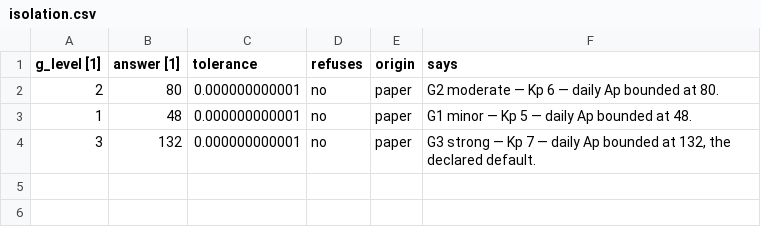
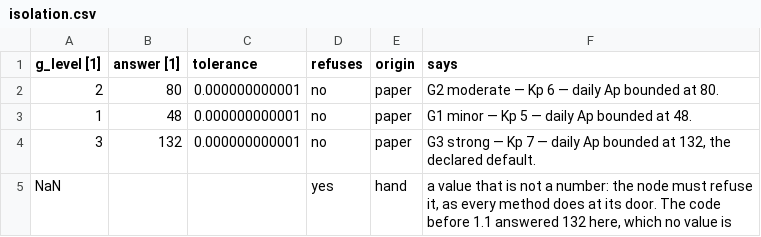
Before and after one commit to AmanRai0603/VLEO_SIMULATOR, a CSV file: groups/solar/nodes/sw_ap_design/results/isolation.csv, drawn as a sheet; the diff names each change by its address in the sheet, - before the commit and + after, or states it on an @@ line.

```diff
--- a/groups/solar/nodes/sw_ap_design/results/isolation.csv
+++ b/groups/solar/nodes/sw_ap_design/results/isolation.csv
+row 5: NaN |  |  | yes | hand | a value that is not a number: the node must refuse it, as every method does at its door. The code before 1.1 answered 132 here, which no value is
```
Also changed, not shown: groups/solar/nodes/sw_activity_band/results/isolation.csv, groups/solar/nodes/sw_ap_daily_band_drop/results/isolation.csv, 7 other files.
